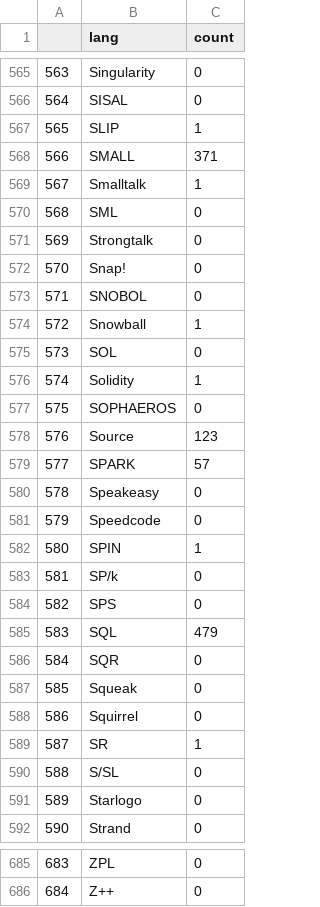
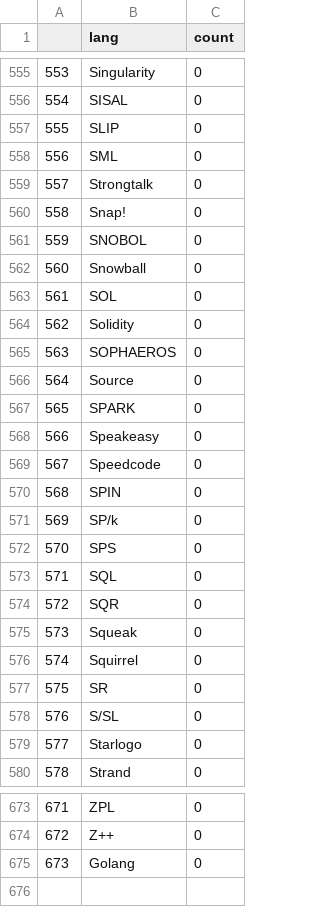
Before and after one commit to mfadam786/JobSkillsMonitorBot, a CSV file: scaper/data/lang_count.csv, drawn as a sheet; only a part is shown, gaps mark what is left out; removed rows and columns are numbered as before the commit, all else as after; the diff covers the shown part only; the diff names each change by its address in the sheet, - before the commit and + after, or states it on an @@ line.

```diff
--- a/scaper/data/lang_count.csv
+++ b/scaper/data/lang_count.csv
@@ column A renumbered between rows 8 and 674 @@
-C557 (count): 1
+C557 (count): 0
-row 568: 566 | SMALL | 371
-row 569: 567 | Smalltalk | 1
-C562 (count): 1
+C562 (count): 0
-C564 (count): 1
+C564 (count): 0
-C566 (count): 123
+C566 (count): 0
-C567 (count): 57
+C567 (count): 0
-C570 (count): 1
+C570 (count): 0
-C573 (count): 479
+C573 (count): 0
-C577 (count): 1
+C577 (count): 0
+row 675: 673 | Golang | 0
```
Also changed, not shown: 10 removed rows and 136 edited cells elsewhere in this file, scaper/data/fixed_langs.csv, scaper/data/subsections/Consultants_lang_count.csv, 11 other files.
